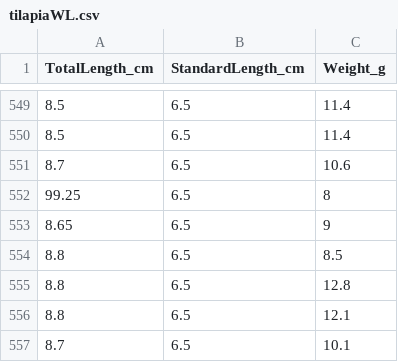
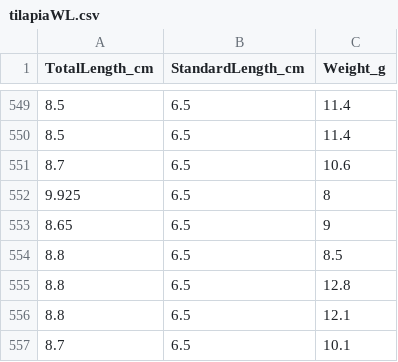
Before and after one commit to mariaeco/databases, a CSV file: tilapiaWL.csv, drawn as a sheet; only a part is shown, gaps mark what is left out.

Commit message:
Update tilapiaWL.csv

```diff
--- a/tilapiaWL.csv
+++ b/tilapiaWL.csv
@@ -551,3 +551,3 @@ TotalLength_cm,StandardLength_cm,Weight_g
 8.7,6.5,10.6
-99.25,6.5,8
+9.925,6.5,8
 8.65,6.5,9
```
